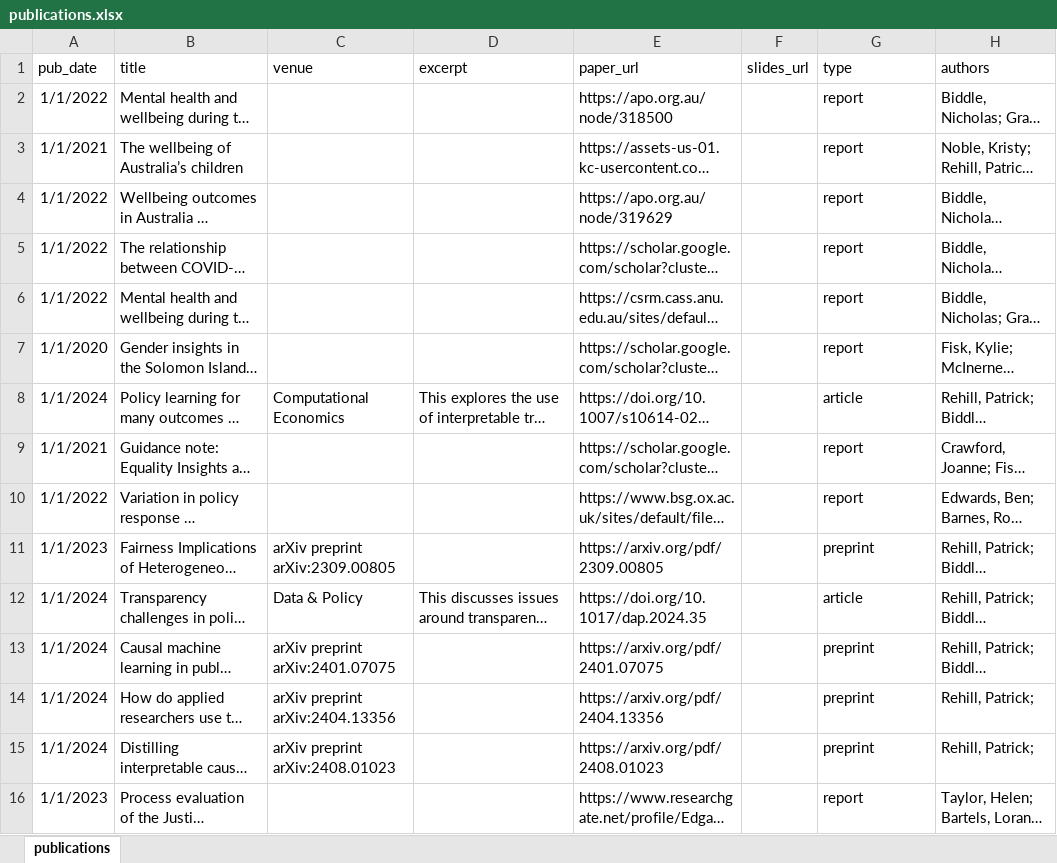
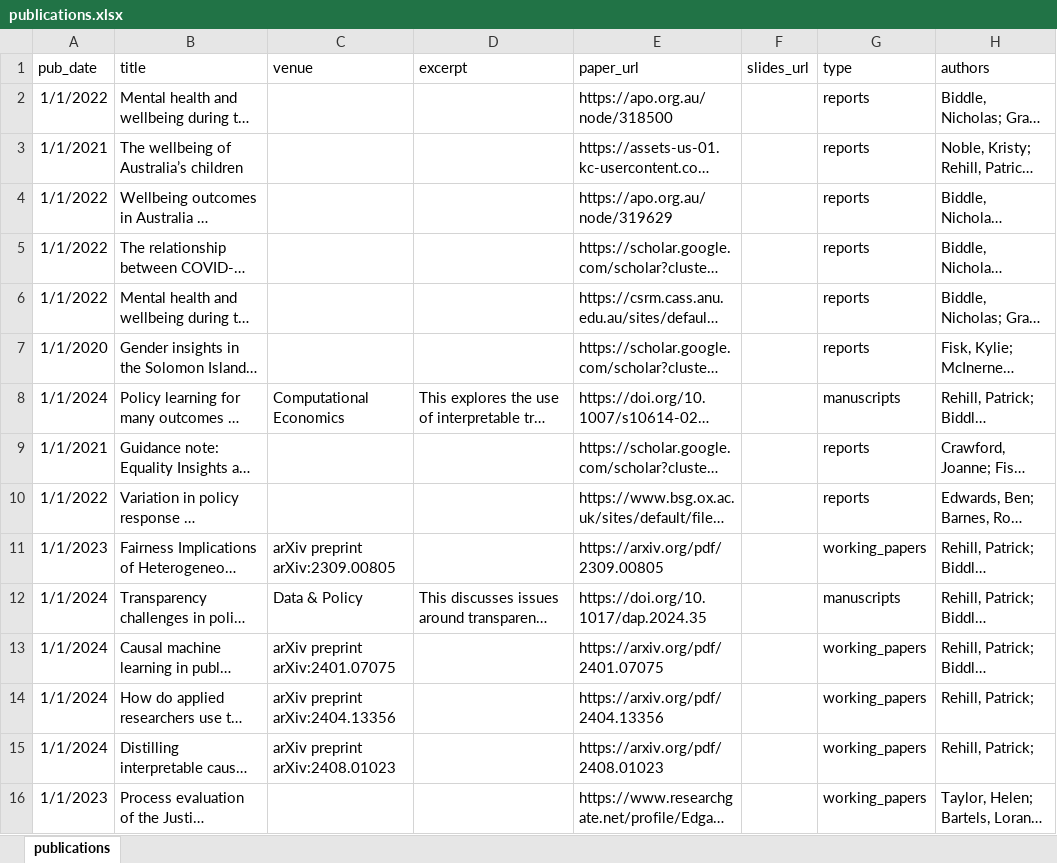
Before and after one commit to pbrehill/pbrehill.github.io, an Excel workbook: markdown_generator/publications.xlsx, sheet publications, drawn as a sheet; long unchanged cells end in …; values as stored, in another font and other column widths than the file's, no borders; the diff names each change by its address in the sheet, - before the commit and + after, or states it on an @@ line.

Commit message:
Fix publications

```diff
--- a/markdown_generator/publications.xlsx (sheet publications)
+++ b/markdown_generator/publications.xlsx (sheet publications)
-G2:G7 (type): report
+G2:G7 (type): reports
-G8 (type): article
+G8 (type): manuscripts
-G9:G10 (type): report
+G9:G10 (type): reports
-G11 (type): preprint
+G11 (type): working_papers
-G12 (type): article
+G12 (type): manuscripts
-G13:G15 (type): preprint
+G13:G15 (type): working_papers
-G16 (type): report
+G16 (type): working_papers
```
Also changed, not shown: 15 other files.
